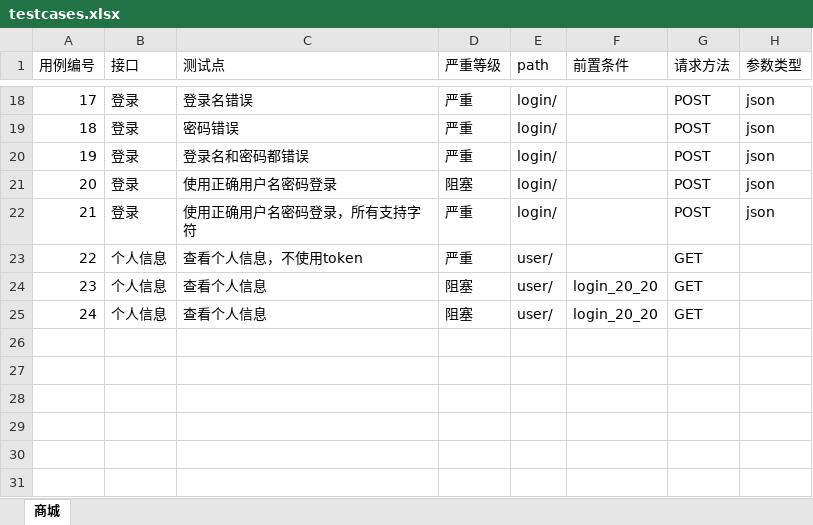
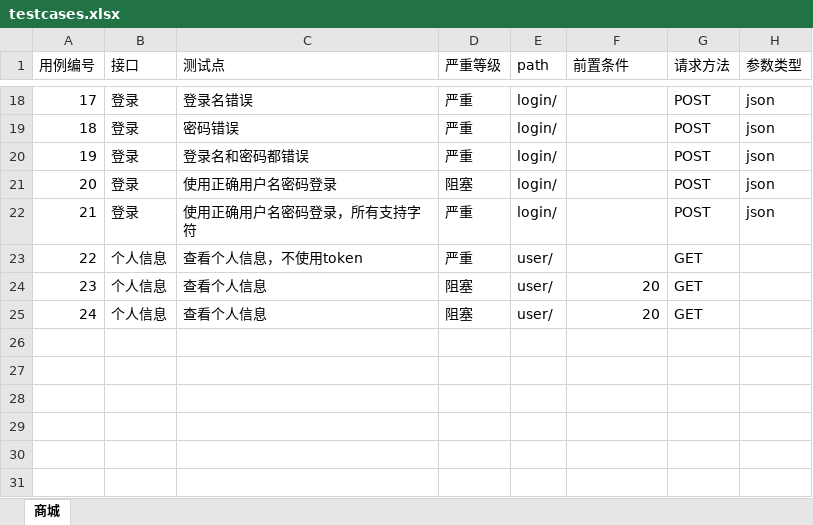
Before and after one commit to snowlts/TaotaoInfAutomation, an Excel workbook: data/testcases.xlsx, sheet 商城, drawn as a sheet; only a part is shown, gaps mark what is left out; values as stored, in another font and other column widths than the file's, no borders; the diff names each change by its address in the sheet, - before the commit and + after, or states it on an @@ line.

Commit message:
jenkins try

```diff
--- a/data/testcases.xlsx (sheet 商城)
+++ b/data/testcases.xlsx (sheet 商城)
-F24:F25 (前置条件): login_20_20
+F24:F25 (前置条件): 20
```
